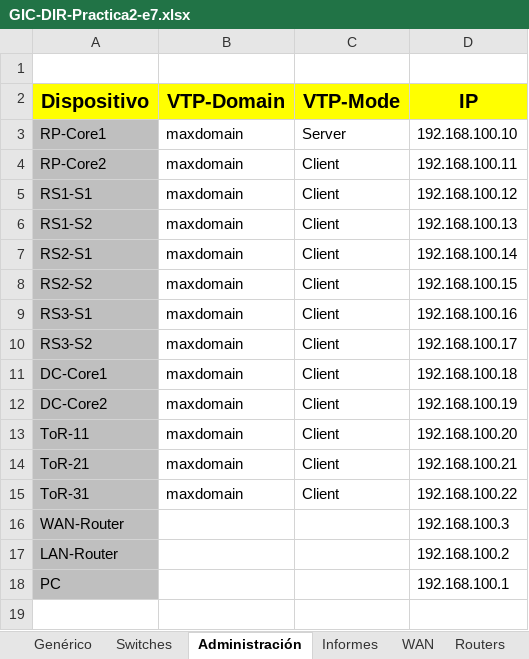
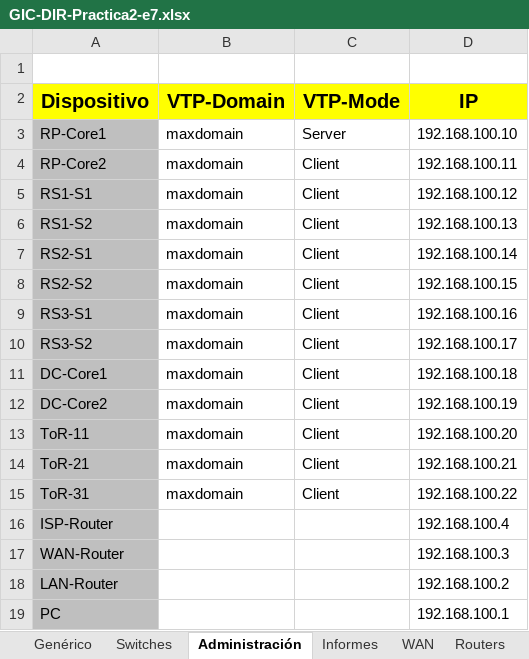
Before and after one commit to d4sTr0wk/2-cuatri, an Excel workbook: DIR/Proyecto/P1-e7 Internet Service Provider (ISP)/GIC-DIR-Practica1-e7/GIC-DIR-Practica2-e7.xlsx, sheet Administración, drawn as a sheet; values as stored, in another font and other column widths than the file's, no borders; the diff names each change by its address in the sheet, - before the commit and + after, or states it on an @@ line.

```diff
--- a/DIR/Proyecto/P1-e7 Internet Service Provider (ISP)/GIC-DIR-Practica1-e7/GIC-DIR-Practica2-e7.xlsx (sheet Administración)
+++ b/DIR/Proyecto/P1-e7 Internet Service Provider (ISP)/GIC-DIR-Practica1-e7/GIC-DIR-Practica2-e7.xlsx (sheet Administración)
+row 16: ISP-Router |  |  | 192.168.100.4
```
Also changed, not shown: sheet Genérico, sheet Routers, sheet Informes, charts or pictures, 5 other files.
